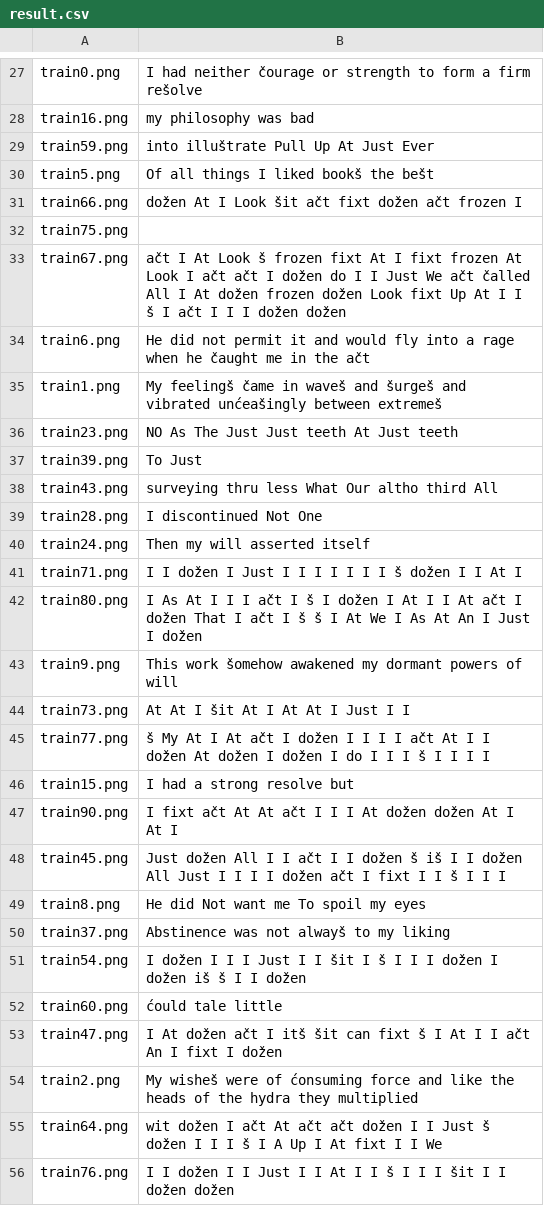
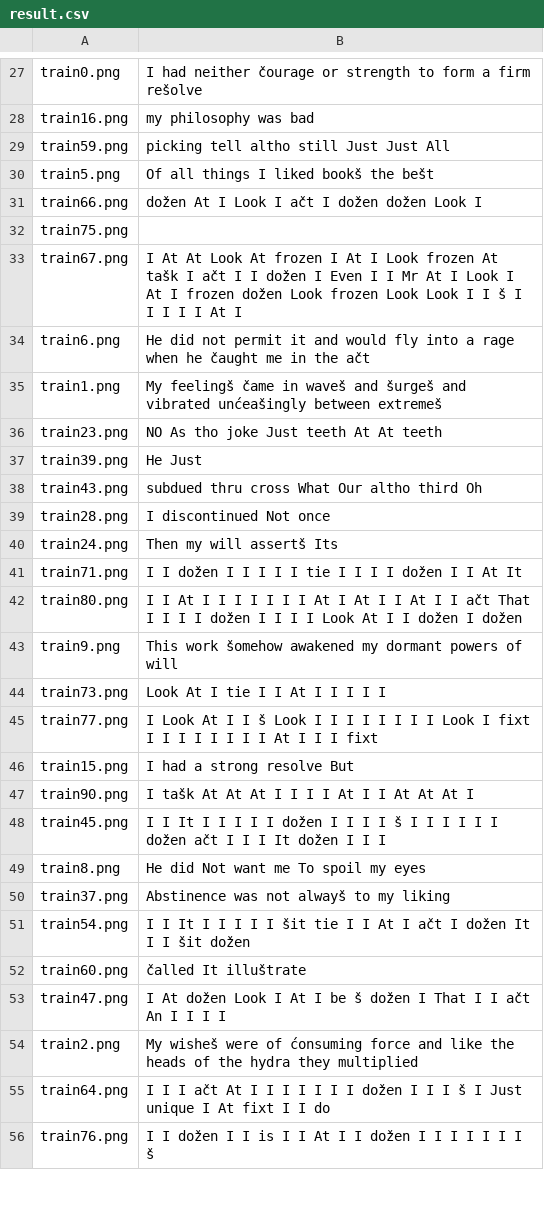
Before and after one commit to vlaksi/Soft-Challenges, a CSV file: izazovi[20-21]/Nedeljni izazov 2 - OCR/sc_2020_challenge_2/result.csv, drawn as a sheet; only a part is shown, gaps mark what is left out; the diff covers the shown part only.

```diff
--- a/izazovi[20-21]/Nedeljni izazov 2 - OCR/sc_2020_challenge_2/result.csv
+++ b/izazovi[20-21]/Nedeljni izazov 2 - OCR/sc_2020_challenge_2/result.csv
@@ -28,29 +28,29 @@ train0.png,I had neither čourage or strength to form a firm rešolve
 train16.png,my philosophy was bad
-train59.png,into illuštrate Pull Up At Just Ever
+train59.png,picking tell altho still Just Just All
 train5.png,Of all things I liked bookš the bešt
-train66.png,dožen At I Look šit ačt fixt dožen ačt frozen I
+train66.png,dožen At I Look I ačt I dožen dožen Look I
 train75.png,
-train67.png,ačt I At Look š frozen fixt At I fixt frozen At Look I ačt ačt I dožen do I I Just We ačt čalled All I At dožen frozen dožen Look fixt Up At I I š I ačt I I I dožen dožen
+train67.png,I At At Look At frozen I At I Look frozen At tašk I ačt I I dožen I Even I I Mr At I Look I At I frozen dožen Look frozen Look Look I I š I I I I I At I
 train6.png,He did not permit it and would fly into a rage when he čaught me in the ačt
 train1.png,My feelingš čame in waveš and šurgeš and vibrated unćeašingly between extremeš
-train23.png,NO As The Just Just teeth At Just teeth
-train39.png,To Just
-train43.png,surveying thru less What Our altho third All
-train28.png,I discontinued Not One
-train24.png,Then my will asserted itself
-train71.png,I I dožen I Just I I I I I I I š dožen I I At I
-train80.png,I As At I I I ačt I š I dožen I At I I At ačt I dožen That I ačt I š š I At We I As At An I Just I dožen
+train23.png,NO As tho joke Just teeth At At teeth
+train39.png,He Just
+train43.png,subdued thru cross What Our altho third Oh
+train28.png,I discontinued Not once
+train24.png,Then my will assertš Its
+train71.png,I I dožen I I I I I tie I I I I dožen I I At It
+train80.png,I I At I I I I I I I At I At I I At I I ačt That I I I I dožen I I I I Look At I I dožen I dožen
 train9.png,This work šomehow awakened my dormant powers of will
-train73.png,At At I šit At I At At I Just I I
-train77.png,š My At I At ačt I dožen I I I I ačt At I I dožen At dožen I dožen I do I I I š I I I I
-train15.png,I had a strong resolve but
-train90.png,I fixt ačt At At ačt I I I At dožen dožen At I At I
-train45.png,Just dožen All I I ačt I I dožen š iš I I dožen All Just I I I I dožen ačt I fixt I I š I I I
+train73.png,Look At I tie I I At I I I I I
+train77.png,I Look At I I š Look I I I I I I I I Look I fixt I I I I I I I I At I I I fixt
+train15.png,I had a strong resolve But
+train90.png,I tašk At At At I I I I At I I At At At I
+train45.png,I I It I I I I I dožen I I I I š I I I I I I dožen ačt I I I It dožen I I I
 train8.png,He did Not want me To spoil my eyes
 train37.png,Abstinence was not alwayš to my liking
-train54.png,I dožen I I I Just I I šit I š I I I dožen I dožen iš š I I dožen
-train60.png,ćould tale little
-train47.png,I At dožen ačt I itš šit can fixt š I At I I ačt An I fixt I dožen
+train54.png,I I It I I I I I šit tie I I At I ačt I dožen It I I šit dožen
+train60.png,čalled It illuštrate
+train47.png,I At dožen Look I At I be š dožen I That I I ačt An I I I I
 train2.png,My wisheš were of ćonsuming force and like the heads of the hydra they multiplied
-train64.png,wit dožen I ačt At ačt ačt dožen I I Just š dožen I I I š I A Up I At fixt I I We
-train76.png,I I dožen I I Just I I At I I š I I I šit I I dožen dožen
+train64.png,I I I ačt At I I I I I I I dožen I I I š I Just unique I At fixt I I do
+train76.png,I I dožen I I is I I At I I dožen I I I I I I I š
```
Also changed, not shown: 52 edited cells elsewhere in this file, 3 other files.
